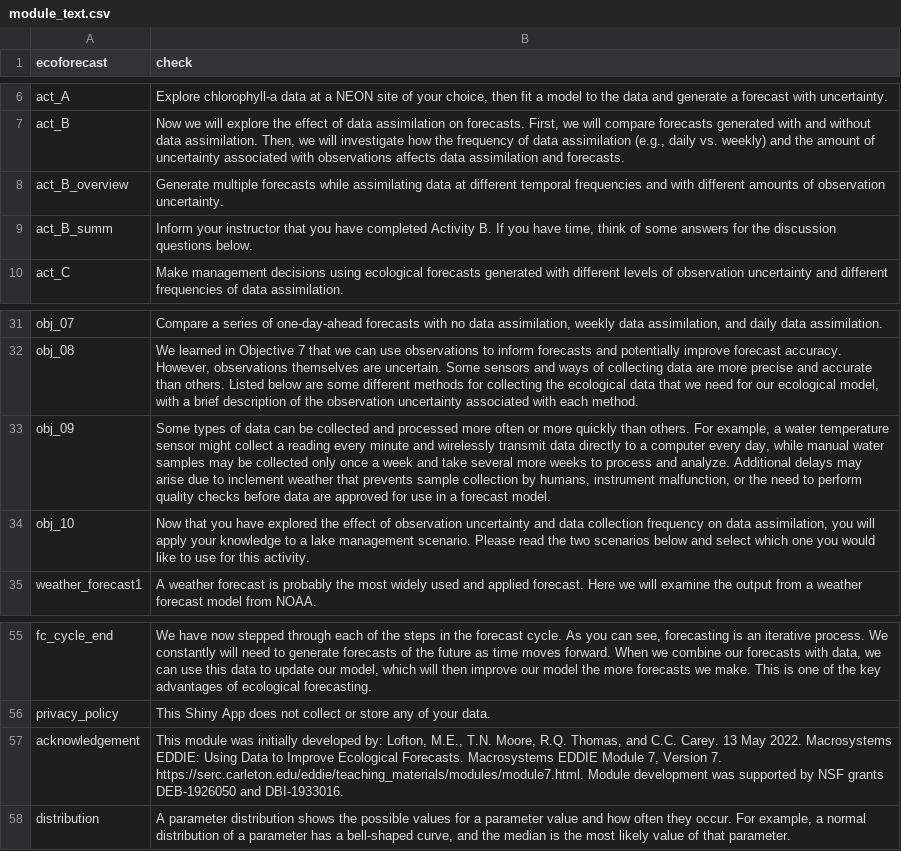
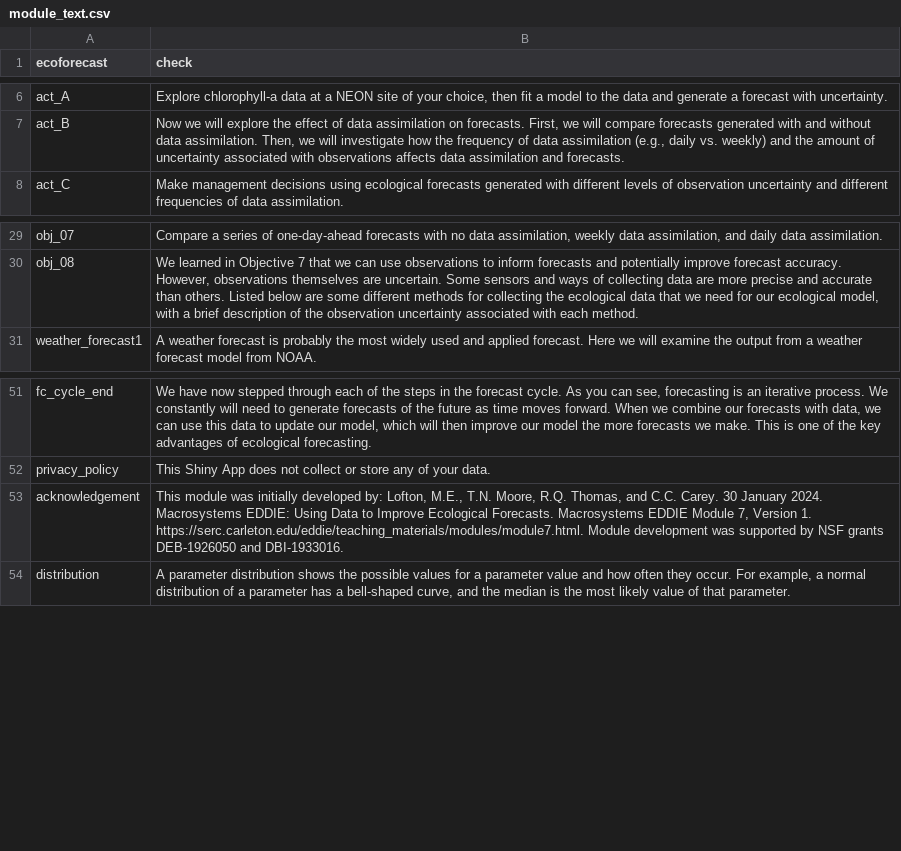
Before and after one commit to MacrosystemsEDDIE/module7, a CSV file: app/data/module_text.csv, drawn as a sheet; only a part is shown, gaps mark what is left out.

```diff
--- a/app/data/module_text.csv
+++ b/app/data/module_text.csv
@@ -7,4 +7,2 @@ act_A,"Explore chlorophyll-a data at a NEON site of your choice, then fit a mode
 act_B,"Now we will explore the effect of data assimilation on forecasts. First, we will compare forecasts generated with and without data assimilation. Then, we will investigate how the frequency of data assimilation (e.g., daily vs. weekly) and the amount of uncertainty associated with observations affects data assimilation and forecasts."
-act_B_overview,Generate multiple forecasts while assimilating data at different temporal frequencies and with different amounts of observation uncertainty.
-act_B_summ,"Inform your instructor that you have completed Activity B. If you have time, think of some answers for the discussion questions below."
 act_C,Make management decisions using ecological forecasts generated with different levels of observation uncertainty and different frequencies of data assimilation.
@@ -32,4 +30,2 @@ obj_07,"Compare a series of one-day-ahead forecasts with no data assimilation, w
 obj_08,"We learned in Objective 7 that we can use observations to inform forecasts and potentially improve forecast accuracy. However, observations themselves are uncertain. Some sensors and ways of collecting data are more precise and accurate than others. Listed below are some different methods for collecting the ecological data that we need for our ecological model, with a brief description of the observation uncertainty associated with each method."
-obj_09,"Some types of data can be collected and processed more often or more quickly than others. For example, a water temperature sensor might collect a reading every minute and wirelessly transmit data directly to a computer every day, while manual water samples may be collected only once a week and take several more weeks to process and analyze. Additional delays may arise due to inclement weather that prevents sample collection by humans, instrument malfunction, or the need to perform quality checks before data are approved for use in a forecast model."
-obj_10,"Now that you have explored the effect of observation uncertainty and data collection frequency on data assimilation, you will apply your knowledge to a lake management scenario. Please read the two scenarios below and select which one you would like to use for this activity."
 weather_forecast1,A weather forecast is probably the most widely used and applied forecast. Here we will examine the output from a weather forecast model from NOAA.
@@ -56,3 +52,3 @@ fc_cycle_end,"We have now stepped through each of the steps in the forecast cycl
 privacy_policy,This Shiny App does not collect or store any of your data.
-acknowledgement,"This module was initially developed by: Lofton, M.E., T.N. Moore, R.Q. Thomas, and C.C. Carey. 13 May 2022. Macrosystems EDDIE: Using Data to Improve Ecological Forecasts. Macrosystems EDDIE Module 7, Version 7. https://serc.carleton.edu/eddie/teaching_materials/modules/module7.html. Module development was supported by NSF grants DEB-1926050 and DBI-1933016."
+acknowledgement,"This module was initially developed by: Lofton, M.E., T.N. Moore, R.Q. Thomas, and C.C. Carey. 30 January 2024. Macrosystems EDDIE: Using Data to Improve Ecological Forecasts. Macrosystems EDDIE Module 7, Version 1. https://serc.carleton.edu/eddie/teaching_materials/modules/module7.html. Module development was supported by NSF grants DEB-1926050 and DBI-1933016."
 distribution,"A parameter distribution shows the possible values for a parameter value and how often they occur. For example, a normal distribution of a parameter has a bell-shaped curve, and the median is the most likely value of that parameter."
```
Also changed, not shown: app/data/student_questions.csv, 5 other files.
